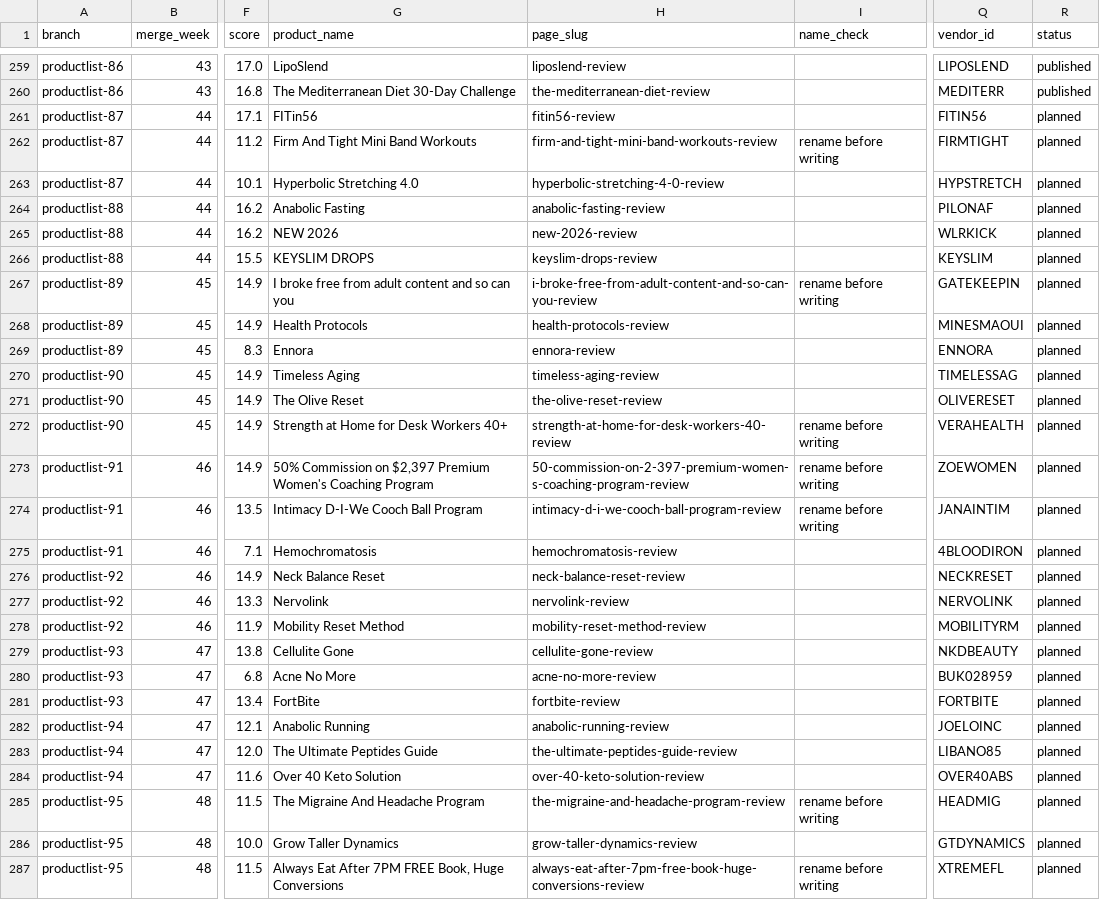
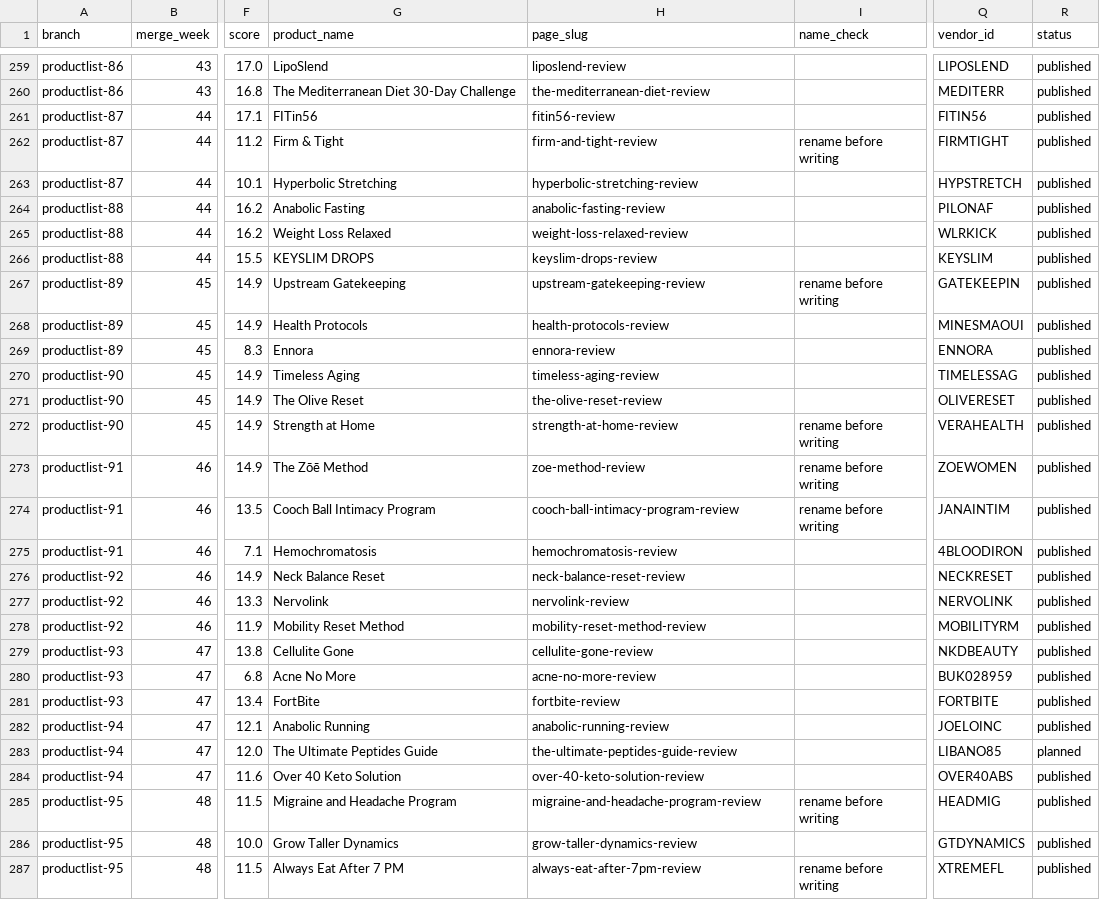
Before and after one commit to stvn1411/a, a CSV file: data/publishing-plan.csv, drawn as a sheet; only a part is shown, gaps mark what is left out; the diff covers the shown part only; the diff names each change by its address in the sheet, - before the commit and + after, or states it on an @@ line.

```diff
--- a/data/publishing-plan.csv
+++ b/data/publishing-plan.csv
-R261:R282 (status): planned
+R261:R282 (status): published
-G262 (product_name): Firm And Tight Mini Band Workouts
+G262 (product_name): Firm & Tight
-H262 (page_slug): firm-and-tight-mini-band-workouts-review
+H262 (page_slug): firm-and-tight-review
-G263 (product_name): Hyperbolic Stretching 4.0
+G263 (product_name): Hyperbolic Stretching
-H263 (page_slug): hyperbolic-stretching-4-0-review
+H263 (page_slug): hyperbolic-stretching-review
-G265 (product_name): NEW 2026
+G265 (product_name): Weight Loss Relaxed
-H265 (page_slug): new-2026-review
+H265 (page_slug): weight-loss-relaxed-review
-G267 (product_name): I broke free from adult content and so can you
+G267 (product_name): Upstream Gatekeeping
-H267 (page_slug): i-broke-free-from-adult-content-and-so-can-you-review
+H267 (page_slug): upstream-gatekeeping-review
-G272 (product_name): Strength at Home for Desk Workers 40+
+G272 (product_name): Strength at Home
-H272 (page_slug): strength-at-home-for-desk-workers-40-review
+H272 (page_slug): strength-at-home-review
-G273 (product_name): 50% Commission on $2,397 Premium Women's Coaching Program
+G273 (product_name): The Zōē Method
-H273 (page_slug): 50-commission-on-2-397-premium-women-s-coaching-program-review
+H273 (page_slug): zoe-method-review
-G274 (product_name): Intimacy D-I-We Cooch Ball Program
+G274 (product_name): Cooch Ball Intimacy Program
-H274 (page_slug): intimacy-d-i-we-cooch-ball-program-review
+H274 (page_slug): cooch-ball-intimacy-program-review
-R284:R287 (status): planned
+R284:R287 (status): published
-G285 (product_name): The Migraine And Headache Program
+G285 (product_name): Migraine and Headache Program
-H285 (page_slug): the-migraine-and-headache-program-review
+H285 (page_slug): migraine-and-headache-program-review
-G287 (product_name): Always Eat After 7PM FREE Book, Huge Conversions
+G287 (product_name): Always Eat After 7 PM
-H287 (page_slug): always-eat-after-7pm-free-book-huge-conversions-review
+H287 (page_slug): always-eat-after-7pm-review
```
Also changed, not shown: 70 edited cells elsewhere in this file, data/batches.csv, 2 other files.
